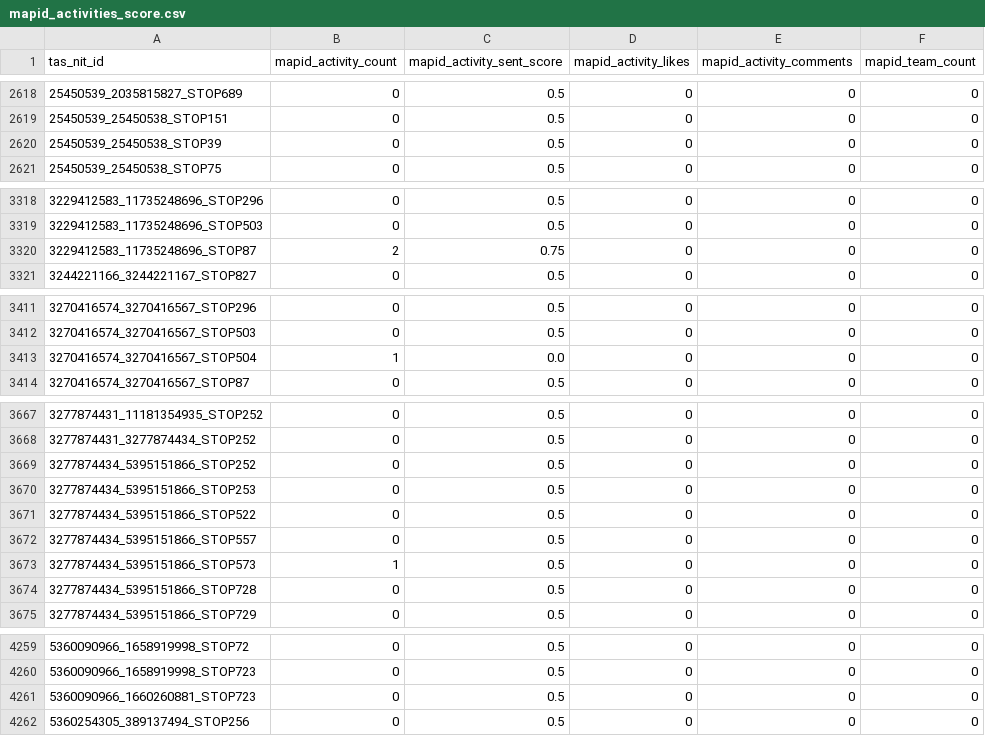
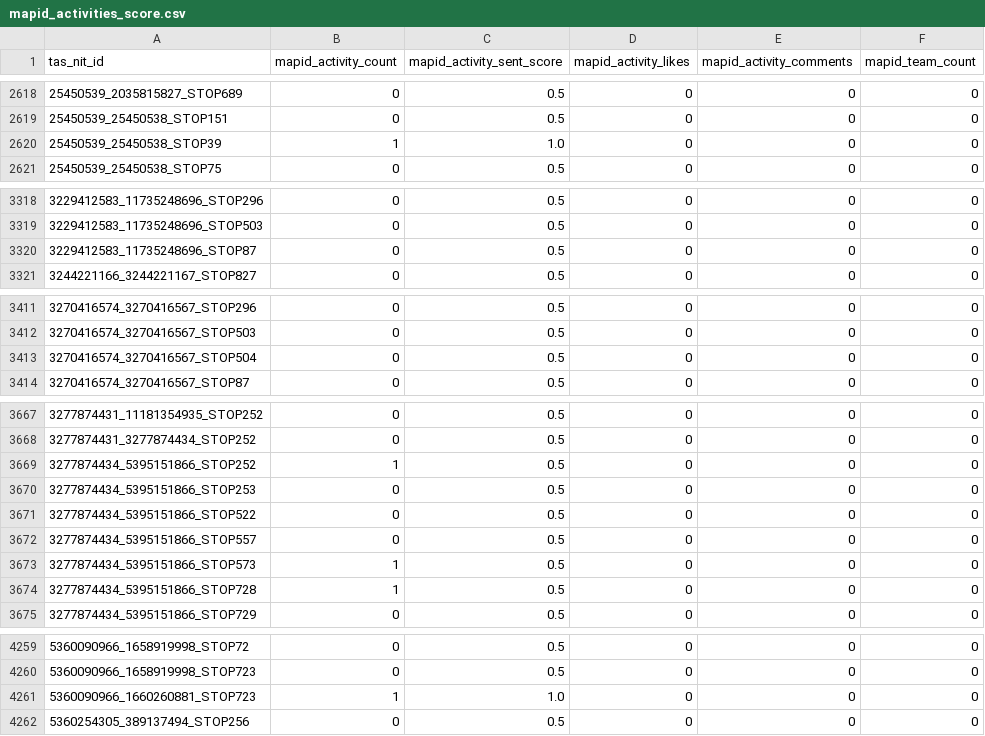
Before and after one commit to MiewRBN/Vista, a CSV file: vista-dashboard/public/data/mapid_activities_score.csv, drawn as a sheet; only a part is shown, gaps mark what is left out; the diff covers the shown part only.

```diff
--- a/vista-dashboard/public/data/mapid_activities_score.csv
+++ b/vista-dashboard/public/data/mapid_activities_score.csv
@@ -2619,3 +2619,3 @@ tas_nit_id,mapid_activity_count,mapid_activity_sent_score,mapid_activity_likes,m
 25450539_25450538_STOP151,0,0.5,0,0,0
-25450539_25450538_STOP39,0,0.5,0,0,0
+25450539_25450538_STOP39,1,1.0,0,0,0
 25450539_25450538_STOP75,0,0.5,0,0,0
@@ -3319,3 +3319,3 @@ tas_nit_id,mapid_activity_count,mapid_activity_sent_score,mapid_activity_likes,m
 3229412583_11735248696_STOP503,0,0.5,0,0,0
-3229412583_11735248696_STOP87,2,0.75,0,0,0
+3229412583_11735248696_STOP87,0,0.5,0,0,0
 3244221166_3244221167_STOP827,0,0.5,0,0,0
@@ -3412,3 +3412,3 @@ tas_nit_id,mapid_activity_count,mapid_activity_sent_score,mapid_activity_likes,m
 3270416574_3270416567_STOP503,0,0.5,0,0,0
-3270416574_3270416567_STOP504,1,0.0,0,0,0
+3270416574_3270416567_STOP504,0,0.5,0,0,0
 3270416574_3270416567_STOP87,0,0.5,0,0,0
@@ -3668,3 +3668,3 @@ tas_nit_id,mapid_activity_count,mapid_activity_sent_score,mapid_activity_likes,m
 3277874431_3277874434_STOP252,0,0.5,0,0,0
-3277874434_5395151866_STOP252,0,0.5,0,0,0
+3277874434_5395151866_STOP252,1,0.5,0,0,0
 3277874434_5395151866_STOP253,0,0.5,0,0,0
@@ -3673,3 +3673,3 @@ tas_nit_id,mapid_activity_count,mapid_activity_sent_score,mapid_activity_likes,m
 3277874434_5395151866_STOP573,1,0.5,0,0,0
-3277874434_5395151866_STOP728,0,0.5,0,0,0
+3277874434_5395151866_STOP728,1,0.5,0,0,0
 3277874434_5395151866_STOP729,0,0.5,0,0,0
@@ -4260,3 +4260,3 @@ tas_nit_id,mapid_activity_count,mapid_activity_sent_score,mapid_activity_likes,m
 5360090966_1658919998_STOP723,0,0.5,0,0,0
-5360090966_1660260881_STOP723,0,0.5,0,0,0
+5360090966_1660260881_STOP723,1,1.0,0,0,0
 5360254305_389137494_STOP256,0,0.5,0,0,0
```
Also changed, not shown: 8 edited cells elsewhere in this file, vista-dashboard/public/data/mapid_missions_score.csv, 2 other files.
